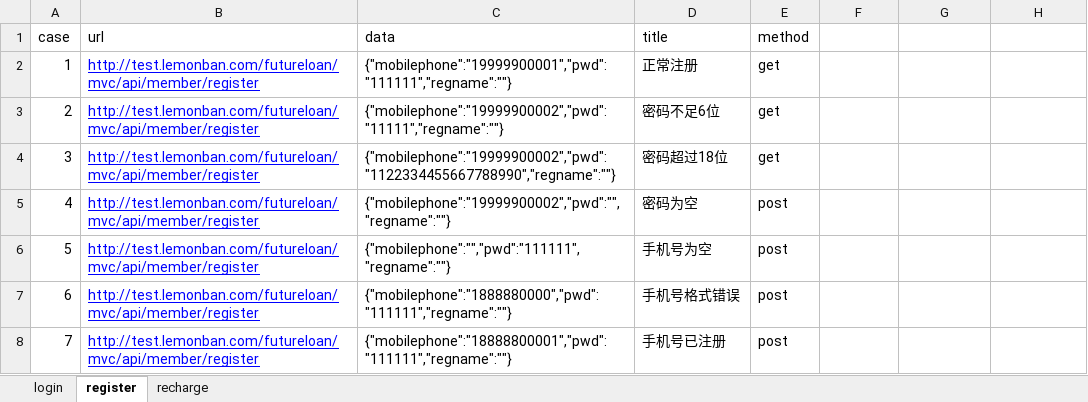
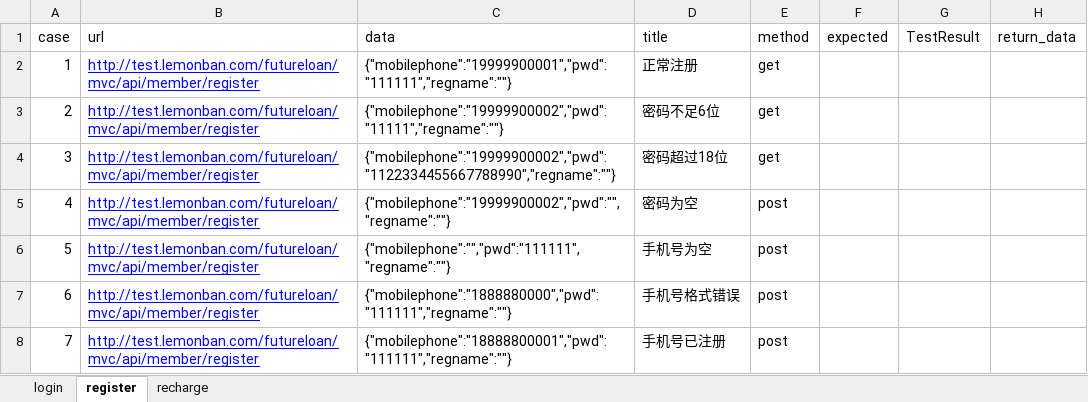
Before and after one commit to zyj16602159899/interface_auto, an Excel workbook: interface/data/test_data.xlsx, sheet register, drawn as a sheet; values as stored, in another font and other column widths than the file's, no borders; the diff names each change by its address in the sheet, - before the commit and + after, or states it on an @@ line.

```diff
--- a/interface/data/test_data.xlsx (sheet register)
+++ b/interface/data/test_data.xlsx (sheet register)
-F1: (empty)
+F1: expected
-G1: (empty)
+G1: TestResult
-H1: (empty)
+H1: return_data
```
Also changed, not shown: sheet recharge, sheet login, 5 other files.
